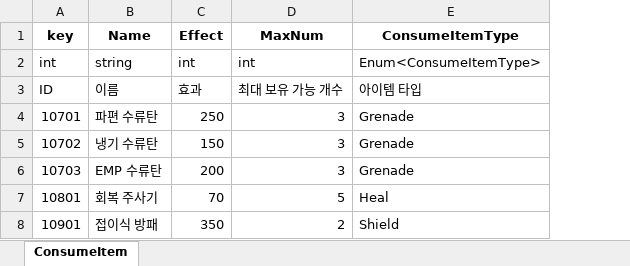
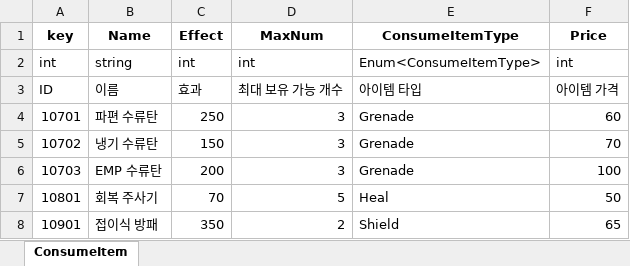
Before and after one commit to Anbak98/INFEST, an Excel workbook: INFEST_Project/Util/ExcelToJsonWizard.v1.0.6/excel_files/ConsumeItem.xlsx, sheet ConsumeItem, drawn as a sheet; values as stored, in another font and other column widths than the file's, no borders; the diff names each change by its address in the sheet, - before the commit and + after, or states it on an @@ line.

```diff
--- a/INFEST_Project/Util/ExcelToJsonWizard.v1.0.6/excel_files/ConsumeItem.xlsx (sheet ConsumeItem)
+++ b/INFEST_Project/Util/ExcelToJsonWizard.v1.0.6/excel_files/ConsumeItem.xlsx (sheet ConsumeItem)
+column F (Price), rows 2-8: int | 아이템 가격 | 60 | 70 | 100 | 50 | 65
```
Also changed, not shown: 6 other files.
